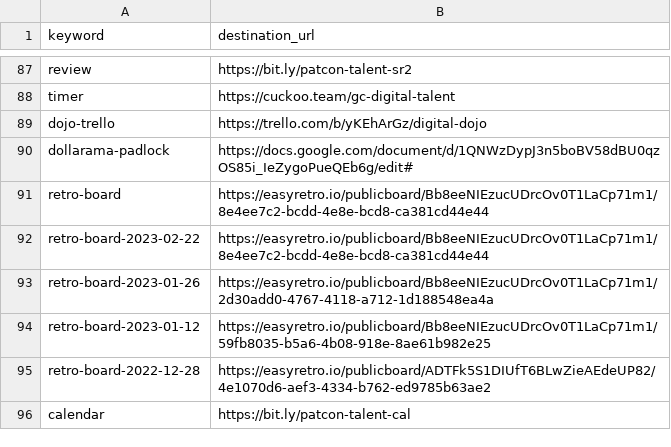
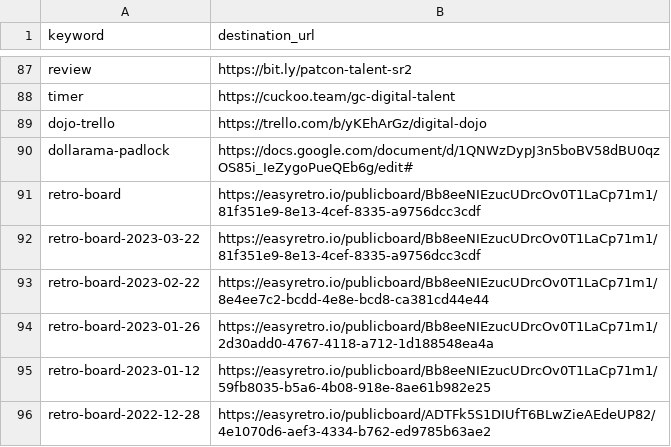
Before and after one commit to patcon/go.talent.c4nada.ca, a CSV file: shortlinks.csv, drawn as a sheet; only a part is shown, gaps mark what is left out; the shorter side is filled out with more unchanged rows.

Commit message:
Update shortlinks.csv

```diff
--- a/shortlinks.csv
+++ b/shortlinks.csv
@@ -90,3 +90,4 @@ dojo-trello,https://trello.com/b/yKEhArGz/digital-dojo
 dollarama-padlock,https://docs.google.com/document/d/1QNWzDypJ3n5boBV58dBU0qzOS85i_IeZygoPueQEb6g/edit#
-retro-board,https://easyretro.io/publicboard/Bb8eeNIEzucUDrcOv0T1LaCp71m1/8e4ee7c2-bcdd-4e8e-bcd8-ca381cd44e44
+retro-board,https://easyretro.io/publicboard/Bb8eeNIEzucUDrcOv0T1LaCp71m1/81f351e9-8e13-4cef-8335-a9756dcc3cdf
+retro-board-2023-03-22,https://easyretro.io/publicboard/Bb8eeNIEzucUDrcOv0T1LaCp71m1/81f351e9-8e13-4cef-8335-a9756dcc3cdf
 retro-board-2023-02-22,https://easyretro.io/publicboard/Bb8eeNIEzucUDrcOv0T1LaCp71m1/8e4ee7c2-bcdd-4e8e-bcd8-ca381cd44e44
```
